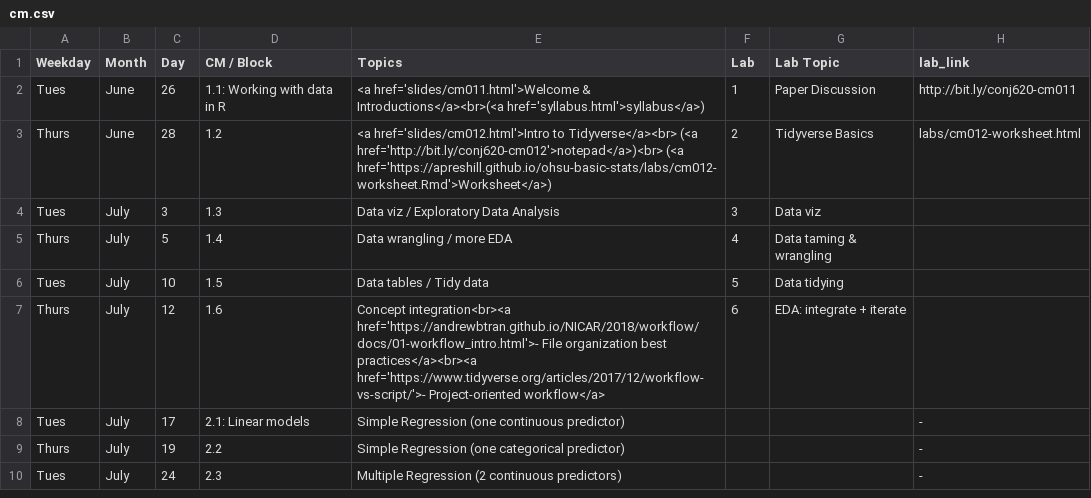
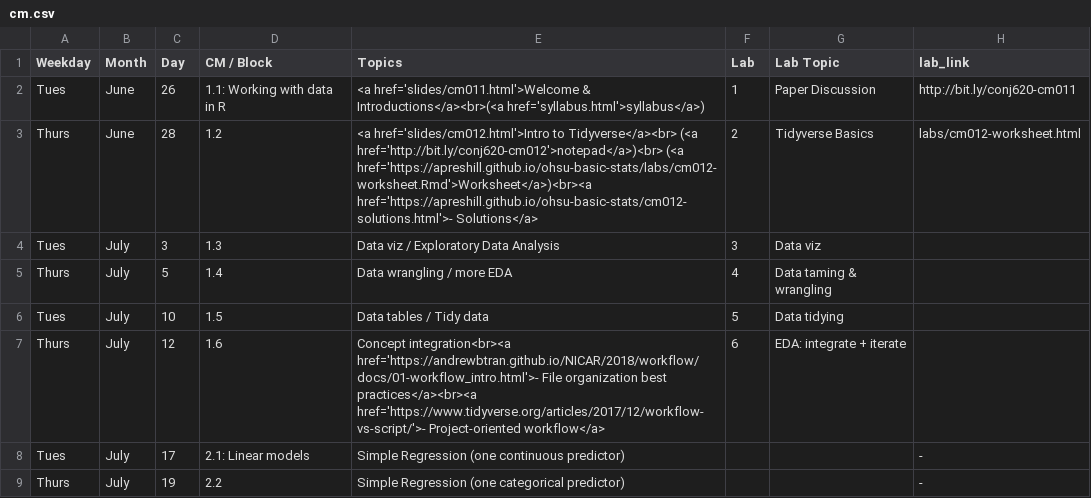
Before and after one commit to apreshill/ohsu-basic-stats, a CSV file: cm.csv, drawn as a sheet; only a part is shown; the shorter side is filled out with more unchanged rows.

Commit message:
with solutions now

```diff
--- a/cm.csv
+++ b/cm.csv
@@ -2,3 +2,3 @@ Weekday,Month,Day,CM / Block,Topics,Lab,Lab Topic,lab_link
 Tues,June,26,1.1: Working with data in R,<a href='slides/cm011.html'>Welcome & Introductions</a><br>(<a href='syllabus.html'>syllabus</a>),1,Paper Discussion,http://bit.ly/conj620-cm011
-Thurs,June,28,1.2,<a href='slides/cm012.html'>Intro to Tidyverse</a><br> (<a href='http://bit.ly/conj620-cm012'>notepad</a>)<br> (<a href='https://apreshill.github.io/ohsu-basic-stats/labs/cm012-worksheet.Rmd'>Worksheet</a>),2,Tidyverse Basics,labs/cm012-worksheet.html
+Thurs,June,28,1.2,<a href='slides/cm012.html'>Intro to Tidyverse</a><br> (<a href='http://bit.ly/conj620-cm012'>notepad</a>)<br> (<a href='https://apreshill.github.io/ohsu-basic-stats/labs/cm012-worksheet.Rmd'>Worksheet</a>)<br><a href='https://apreshill.github.io/ohsu-basic-stats/cm012-solutions.html'>- Solutions</a>,2,Tidyverse Basics,labs/cm012-worksheet.html
 Tues,July,3,1.3,Data viz / Exploratory Data Analysis,3,Data viz,
```
Also changed, not shown: 2 other files.
